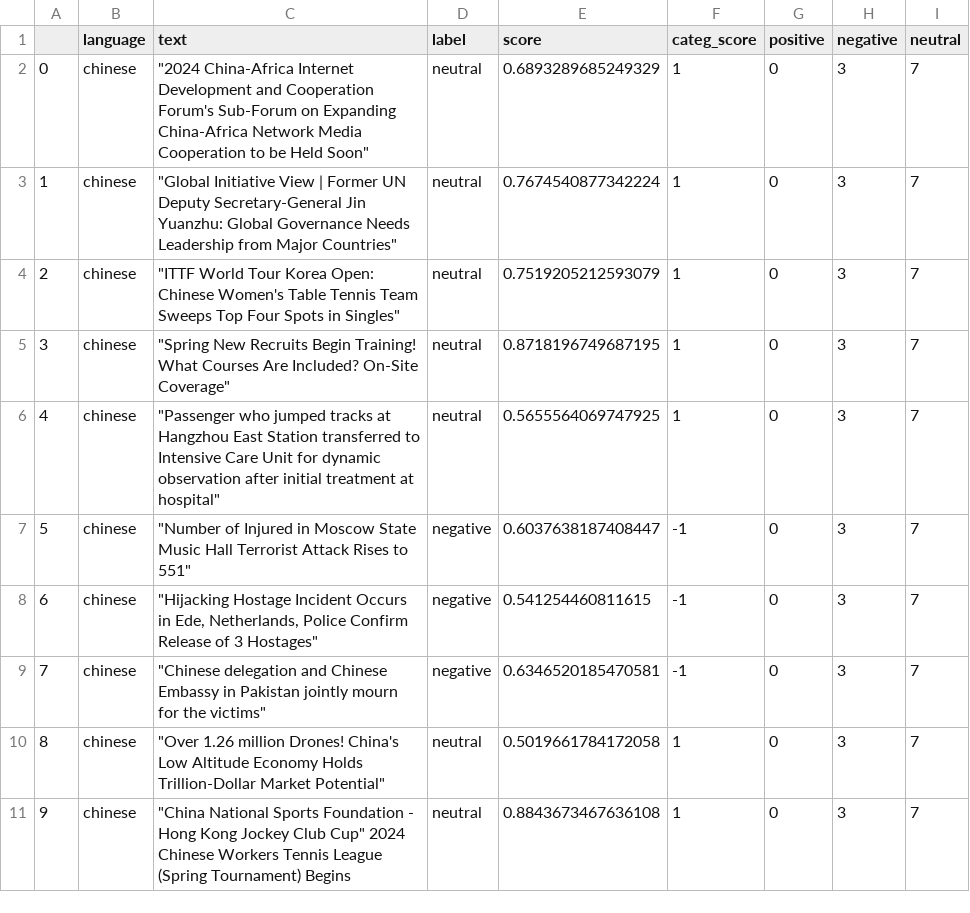
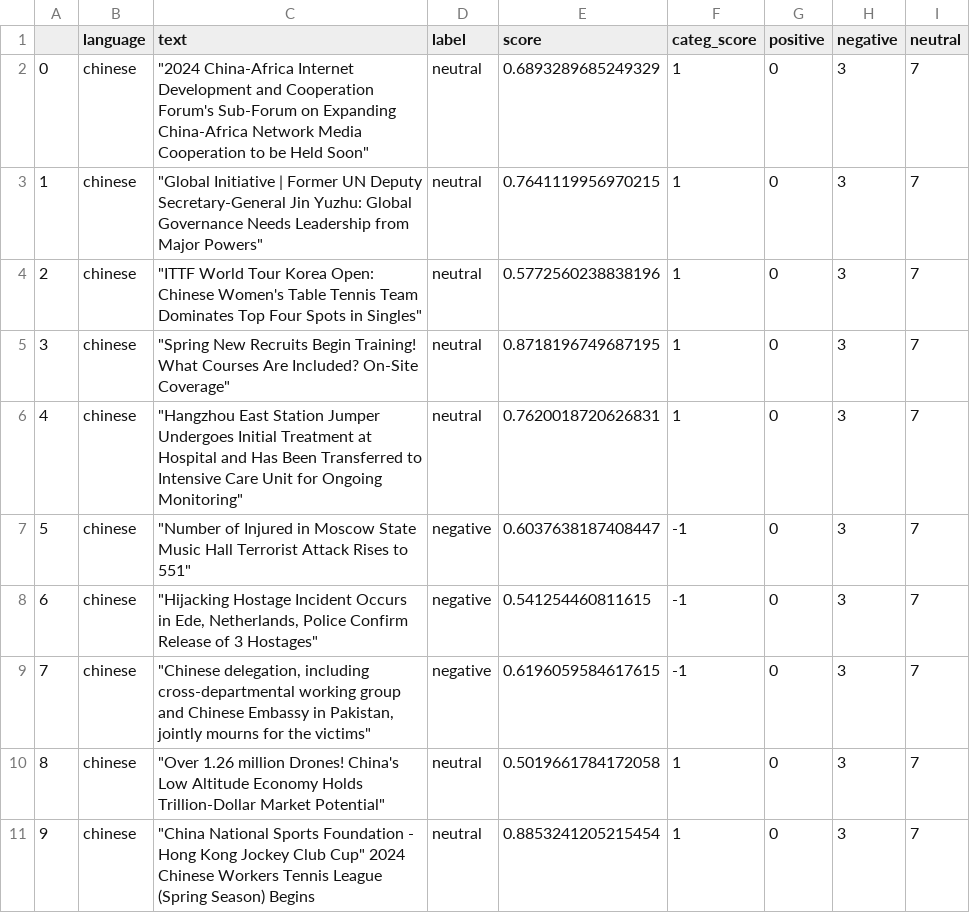
Before and after one commit to mfhan/translatenews, a CSV file: chinese.csv, drawn as a sheet.

```diff
--- a/chinese.csv
+++ b/chinese.csv
@@ -2,10 +2,10 @@
 0,chinese,"""2024 China-Africa Internet Development and Cooperation Forum's Sub-Forum on Expanding China-Africa Network Media Cooperation to be Held Soon""",neutral,0.6893289685249329,1,0,3,7
-1,chinese,"""Global Initiative View | Former UN Deputy Secretary-General Jin Yuanzhu: Global Governance Needs Leadership from Major Countries""",neutral,0.7674540877342224,1,0,3,7
-2,chinese,"""ITTF World Tour Korea Open: Chinese Women's Table Tennis Team Sweeps Top Four Spots in Singles""",neutral,0.7519205212593079,1,0,3,7
+1,chinese,"""Global Initiative | Former UN Deputy Secretary-General Jin Yuzhu: Global Governance Needs Leadership from Major Powers""",neutral,0.7641119956970215,1,0,3,7
+2,chinese,"""ITTF World Tour Korea Open: Chinese Women's Table Tennis Team Dominates Top Four Spots in Singles""",neutral,0.5772560238838196,1,0,3,7
 3,chinese,"""Spring New Recruits Begin Training! What Courses Are Included? On-Site Coverage""",neutral,0.8718196749687195,1,0,3,7
-4,chinese,"""Passenger who jumped tracks at Hangzhou East Station transferred to Intensive Care Unit for dynamic observation after initial treatment at hospital""",neutral,0.5655564069747925,1,0,3,7
+4,chinese,"""Hangzhou East Station Jumper Undergoes Initial Treatment at Hospital and Has Been Transferred to Intensive Care Unit for Ongoing Monitoring""",neutral,0.7620018720626831,1,0,3,7
 5,chinese,"""Number of Injured in Moscow State Music Hall Terrorist Attack Rises to 551""",negative,0.6037638187408447,-1,0,3,7
 6,chinese,"""Hijacking Hostage Incident Occurs in Ede, Netherlands, Police Confirm Release of 3 Hostages""",negative,0.541254460811615,-1,0,3,7
-7,chinese,"""Chinese delegation and Chinese Embassy in Pakistan jointly mourn for the victims""",negative,0.6346520185470581,-1,0,3,7
+7,chinese,"""Chinese delegation, including cross-departmental working group and Chinese Embassy in Pakistan, jointly mourns for the victims""",negative,0.6196059584617615,-1,0,3,7
 8,chinese,"""Over 1.26 million Drones! China's Low Altitude Economy Holds Trillion-Dollar Market Potential""",neutral,0.5019661784172058,1,0,3,7
-9,chinese,"""China National Sports Foundation - Hong Kong Jockey Club Cup"" 2024 Chinese Workers Tennis League (Spring Tournament) Begins",neutral,0.8843673467636108,1,0,3,7
+9,chinese,"""China National Sports Foundation - Hong Kong Jockey Club Cup"" 2024 Chinese Workers Tennis League (Spring Season) Begins",neutral,0.8853241205215454,1,0,3,7
```
